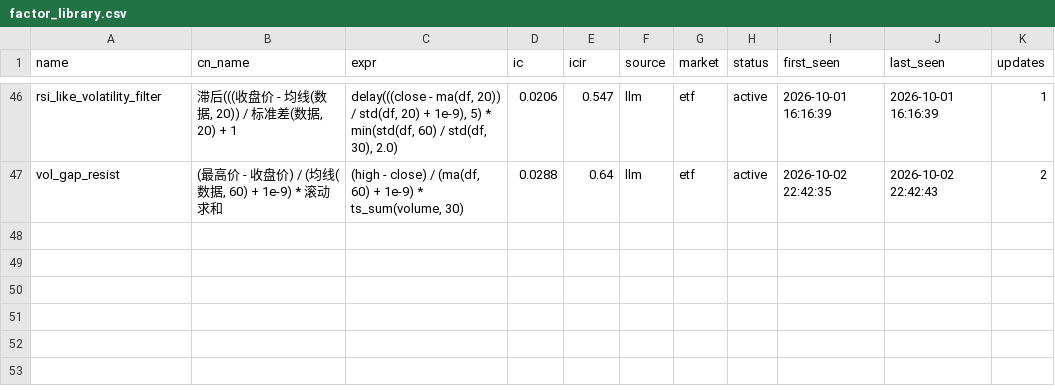
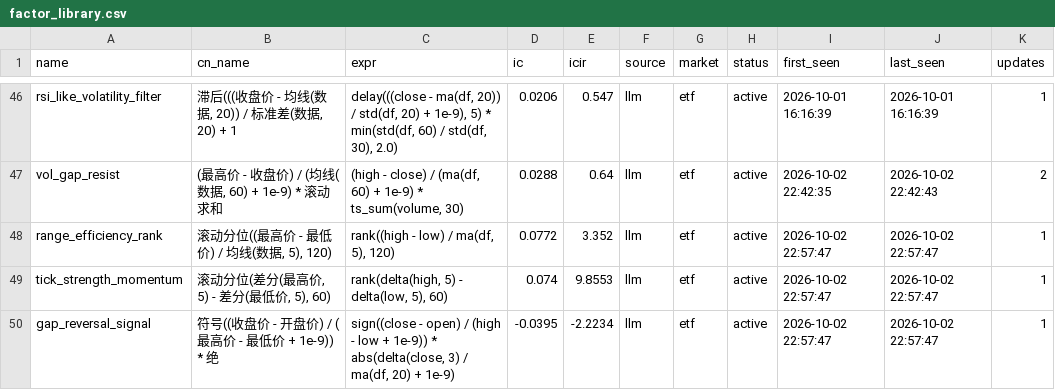
Before and after one commit to huoshuxiao/ai.shensuan, a CSV file: etf/v1/data/library/factor_library.csv, drawn as a sheet; only a part is shown, gaps mark what is left out; the diff names each change by its address in the sheet, - before the commit and + after, or states it on an @@ line.

Commit message:
[factor-lib] 因子库更新: 49 总 / 49 活跃

```diff
--- a/etf/v1/data/library/factor_library.csv
+++ b/etf/v1/data/library/factor_library.csv
+row 48: range_efficiency_rank | 滚动分位((最高价 - 最低价) / 均线(数据, 5), 120) | rank((high - low) / ma(df, 5), 120) | 0.0772 | 3.352 | llm | etf | active | 2026-10-02 22:57:47 | 2026-10-02 22:57:47 | 1
+row 49: tick_strength_momentum | 滚动分位(差分(最高价, 5) - 差分(最低价, 5), 60) | rank(delta(high, 5) - delta(low, 5), 60) | 0.074 | 9.8553 | llm | etf | active | 2026-10-02 22:57:47 | 2026-10-02 22:57:47 | 1
+row 50: gap_reversal_signal | 符号((收盘价 - 开盘价) / (最高价 - 最低价 + 1e-9)) * 绝 | sign((close - open) / (high - low + 1e-9)) * abs(delta(close, 3) / ma(df, 20) + 1e-9) | -0.0395 | -2.2234 | llm | etf | active | 2026-10-02 22:57:47 | 2026-10-02 22:57:47 | 1
```
Also changed, not shown: 2 other files.
